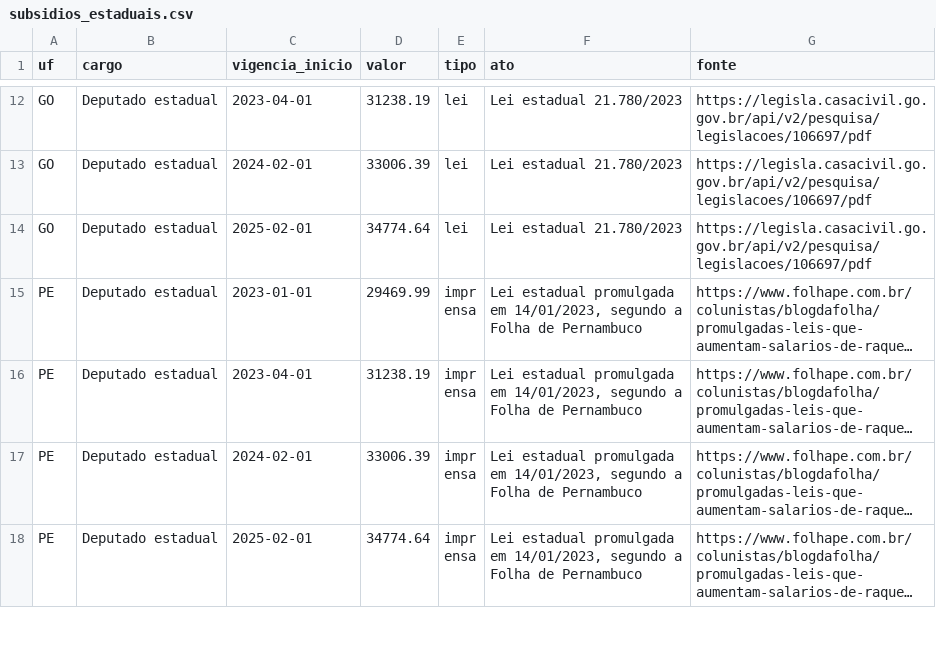
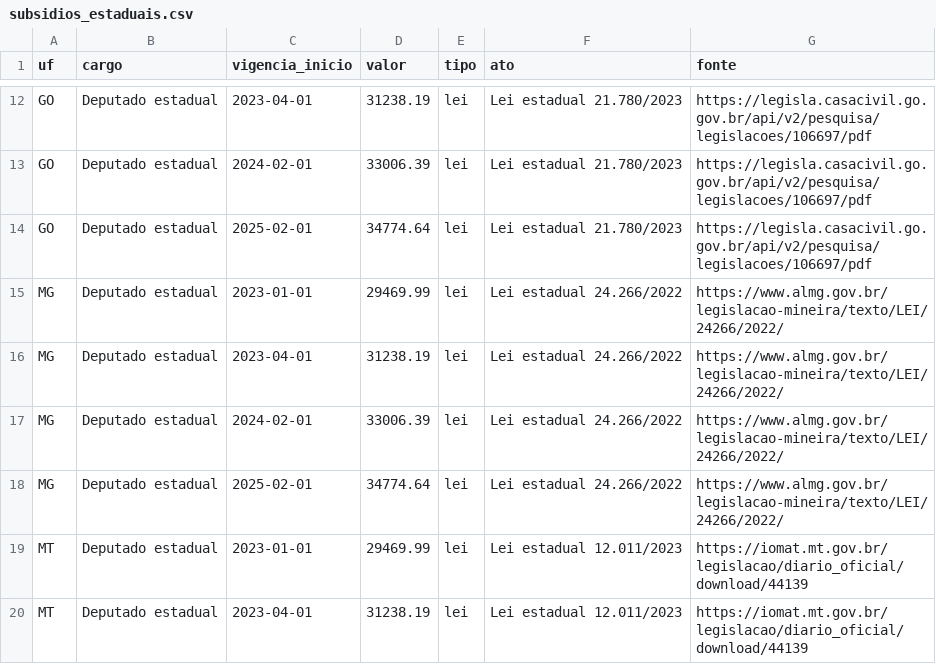
Before and after one commit to Githyot/AraraGov, a CSV file: araragov/referencia/subsidios_estaduais.csv, drawn as a sheet; only a part is shown, gaps mark what is left out; the shorter side is filled out with more unchanged rows; long unchanged cells end in …; the diff covers the shown part only; the diff names each change by its address in the sheet, - before the commit and + after, or states it on an @@ line.

```diff
--- a/araragov/referencia/subsidios_estaduais.csv
+++ b/araragov/referencia/subsidios_estaduais.csv
+row 15: MG | Deputado estadual | 2023-01-01 | 29469.99 | lei | Lei estadual 24.266/2022 | https://www.almg.gov.br/legislacao-mineira/texto/LEI/24266/2022/
+row 16: MG | Deputado estadual | 2023-04-01 | 31238.19 | lei | Lei estadual 24.266/2022 | https://www.almg.gov.br/legislacao-mineira/texto/LEI/24266/2022/
+row 17: MG | Deputado estadual | 2024-02-01 | 33006.39 | lei | Lei estadual 24.266/2022 | https://www.almg.gov.br/legislacao-mineira/texto/LEI/24266/2022/
+row 18: MG | Deputado estadual | 2025-02-01 | 34774.64 | lei | Lei estadual 24.266/2022 | https://www.almg.gov.br/legislacao-mineira/texto/LEI/24266/2022/
+row 19: MT | Deputado estadual | 2023-01-01 | 29469.99 | lei | Lei estadual 12.011/2023 | https://iomat.mt.gov.br/legislacao/diario_oficial/download/44139
+row 20: MT | Deputado estadual | 2023-04-01 | 31238.19 | lei | Lei estadual 12.011/2023 | https://iomat.mt.gov.br/legislacao/diario_oficial/download/44139
```
Also changed, not shown: 6 added rows and 8 removed rows elsewhere in this file, 3 other files.
